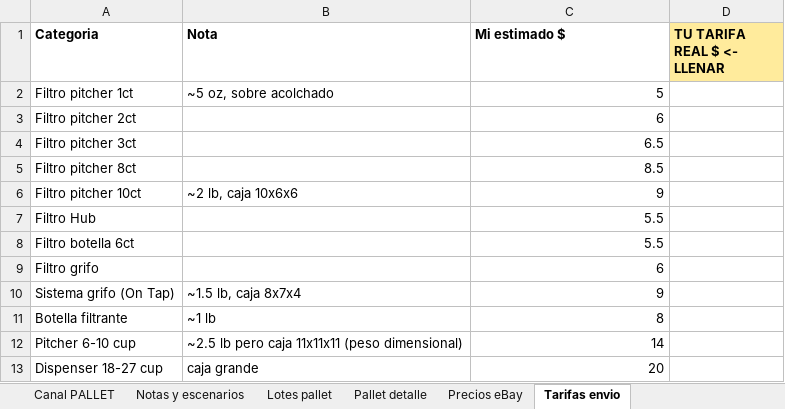
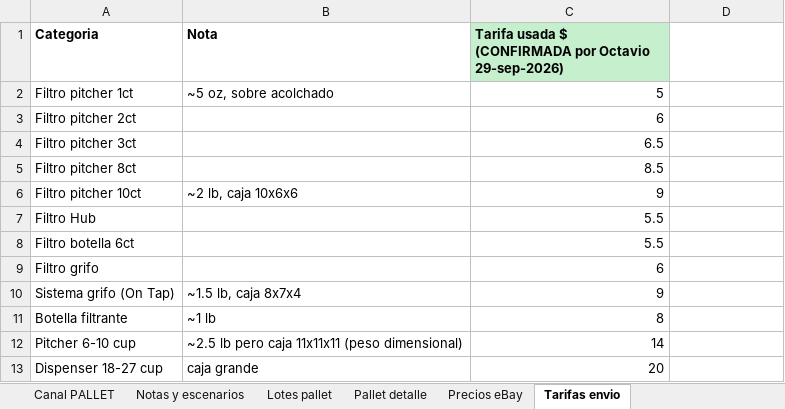
Before and after one commit to Octavio-cmd/manifest, an Excel workbook: brita_analisis_DWI.xlsx, sheet Tarifas envio, drawn as a sheet; values as stored, in another font and other column widths than the file's, no borders; the diff names each change by its address in the sheet, - before the commit and + after, or states it on an @@ line.

```diff
--- a/brita_analisis_DWI.xlsx (sheet Tarifas envio)
+++ b/brita_analisis_DWI.xlsx (sheet Tarifas envio)
-C1: Mi estimado $
+C1: Tarifa usada $ (CONFIRMADA por Octavio 29-sep-2026)
-C1 fill: none
+C1 fill: #C6EFCE
-D1: TU TARIFA REAL $ <- LLENAR
+D1: (empty)
-D1 fill: #FFEB9C
+D1 fill: none
```
Also changed, not shown: sheet RESULTADO FINAL.
